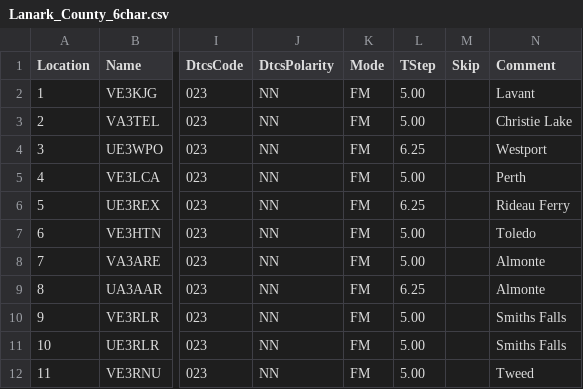
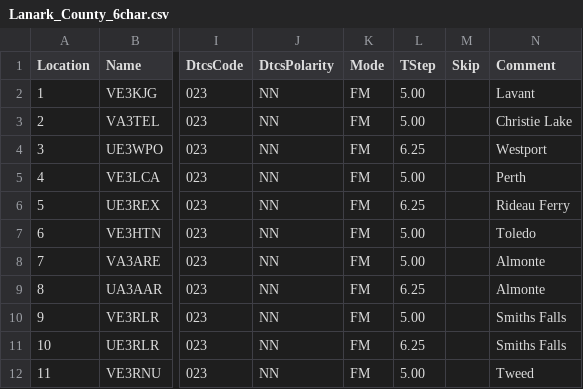
Before and after one commit to tylert/freq-lists, a CSV file: repeaters/Lanark_County_6char.csv, drawn as a sheet; only a part is shown, gaps mark what is left out; the diff names each change by its address in the sheet, - before the commit and + after, or states it on an @@ line.

Commit message:
Cull disused old event repeaters, fix UHF VE3RLR step size

```diff
--- a/repeaters/Lanark_County_6char.csv
+++ b/repeaters/Lanark_County_6char.csv
-L11 (TStep): 5.00
+L11 (TStep): 6.25
```
Also changed, not shown: repeaters/Lanark_County_7char.csv, repeaters/Lanark_County_8char.csv, 7 other files.
